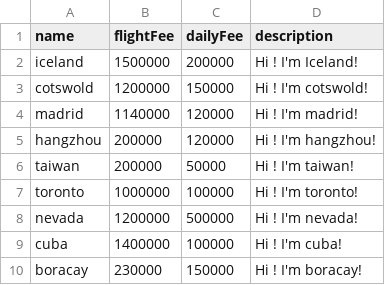
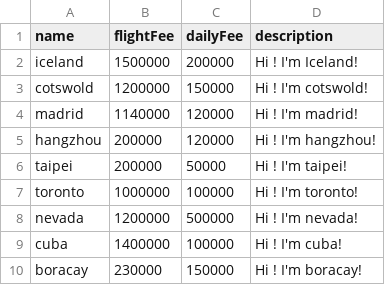
Before and after one commit to OurTutorials/PuppyFinder, a CSV file: server/controller/TourSite.csv, drawn as a sheet.

Commit message:
modify controller

```diff
--- a/server/controller/TourSite.csv
+++ b/server/controller/TourSite.csv
@@ -5,3 +5,3 @@ madrid,1140000,120000,Hi ! I'm madrid!
 hangzhou,200000,120000,Hi ! I'm hangzhou!
-taiwan,200000,50000,Hi ! I'm taiwan!
+taipei,200000,50000,Hi ! I'm taipei!
 toronto,1000000,100000,Hi ! I'm toronto!
```
Also changed, not shown: 1 other file.
